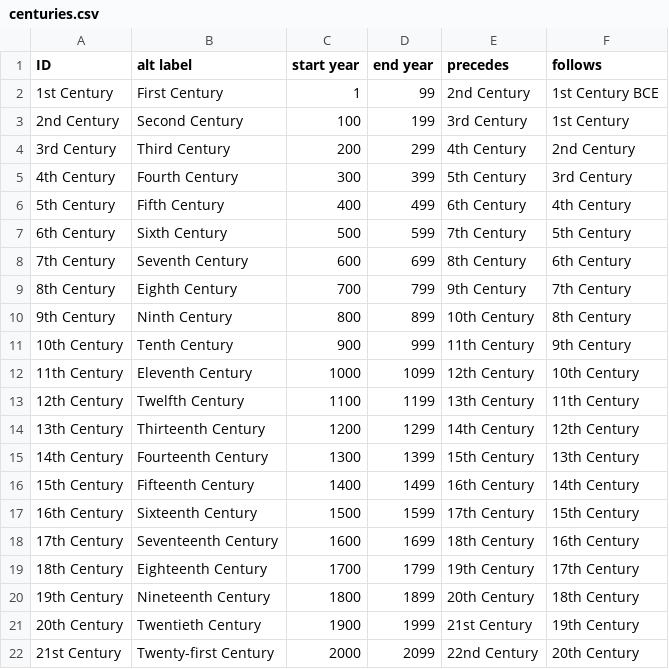
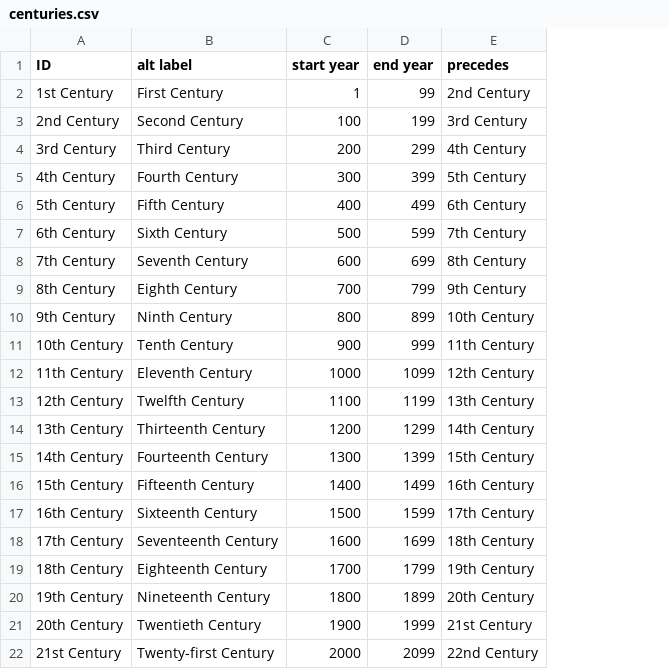
Before and after one commit to The-Treasury-of-Lives/tol-ontology, a CSV file: tarql/centuries/centuries.csv, drawn as a sheet; the diff names each change by its address in the sheet, - before the commit and + after, or states it on an @@ line.

Commit message:
updates to centuries, TimePeriod changed to TimeInterval

```diff
--- a/tarql/centuries/centuries.csv
+++ b/tarql/centuries/centuries.csv
-column F (follows), rows 2-22: 1st Century BCE | 1st Century | 2nd Century | 3rd Century | 4th Century | 5th Century | 6th Century | 7th Century | 8th Century | 9th Century | 10th Century | 11th Century | 12th Century | 13th Century | 14th Century | 15th Century | 16th Century | 17th Century | 18th Century | 19th Century | 20th Century
```
Also changed, not shown: 3 other files.
